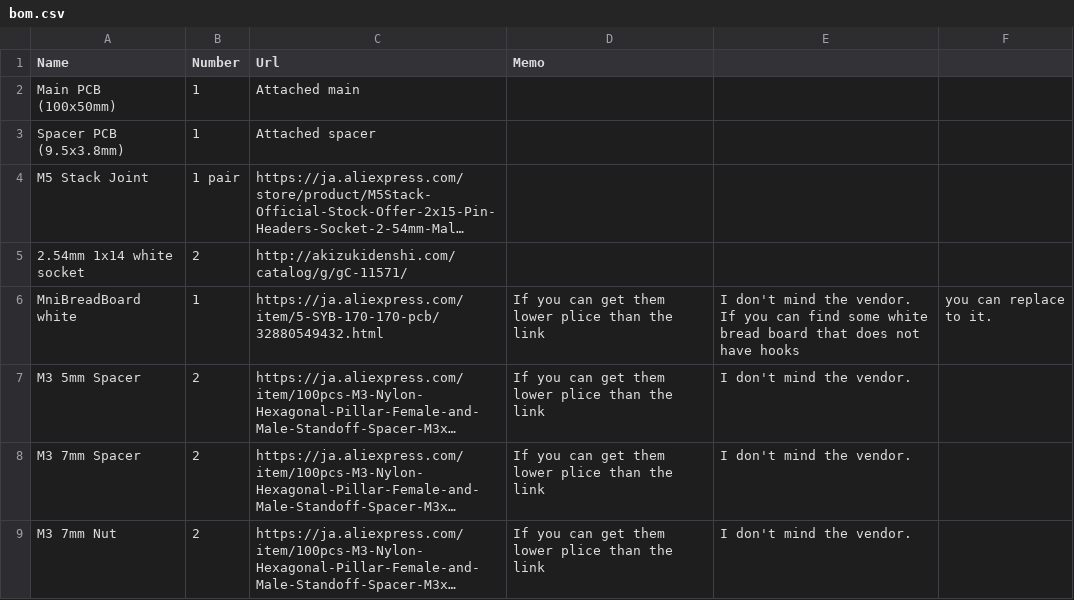
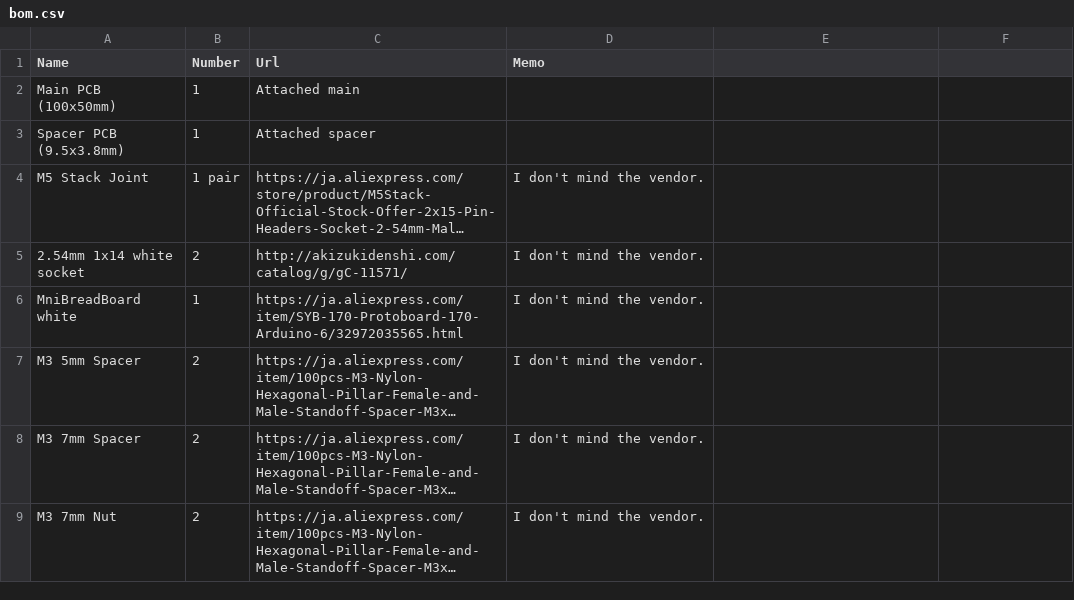
Before and after one commit to asukiaaa/SideBBForM5Stack, a CSV file: docs/bom.csv, drawn as a sheet; long unchanged cells end in …; the diff names each change by its address in the sheet, - before the commit and + after, or states it on an @@ line.

Commit message:
Change link for breadboard on bom.csv

```diff
--- a/docs/bom.csv
+++ b/docs/bom.csv
-D4:D5 (Memo): (empty)
+D4:D5 (Memo): I don't mind the vendor.
-C6 (Url): https://ja.aliexpress.com/item/5-SYB-170-170-pcb/32880549432.html
+C6 (Url): https://ja.aliexpress.com/item/SYB-170-Protoboard-170-Arduino-6/32972035565.html
-D6:D9 (Memo): If you can get them lower plice than the link
+D6:D9 (Memo): I don't mind the vendor.
-E6: I don't mind the vendor. If you can find some white bread board that does not have hooks
+E6: (empty)
-F6: you can replace to it.
+F6: (empty)
-E7:E9: I don't mind the vendor.
+E7:E9: (empty)
```
